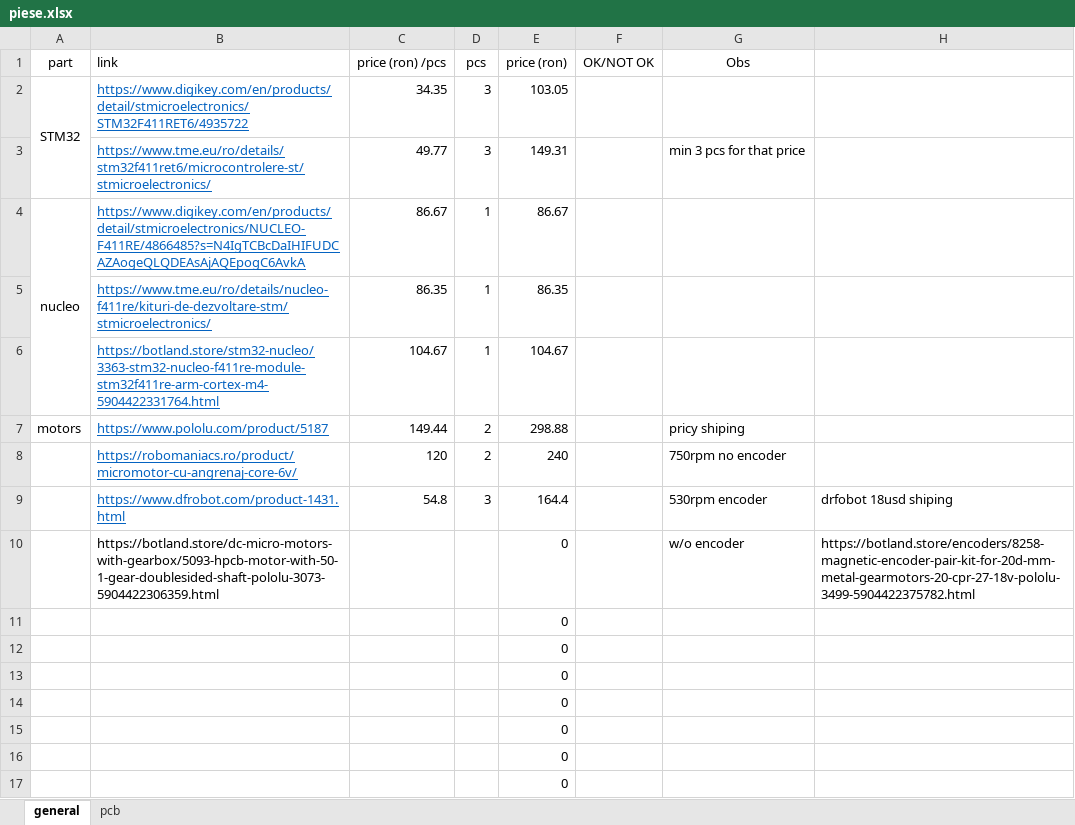
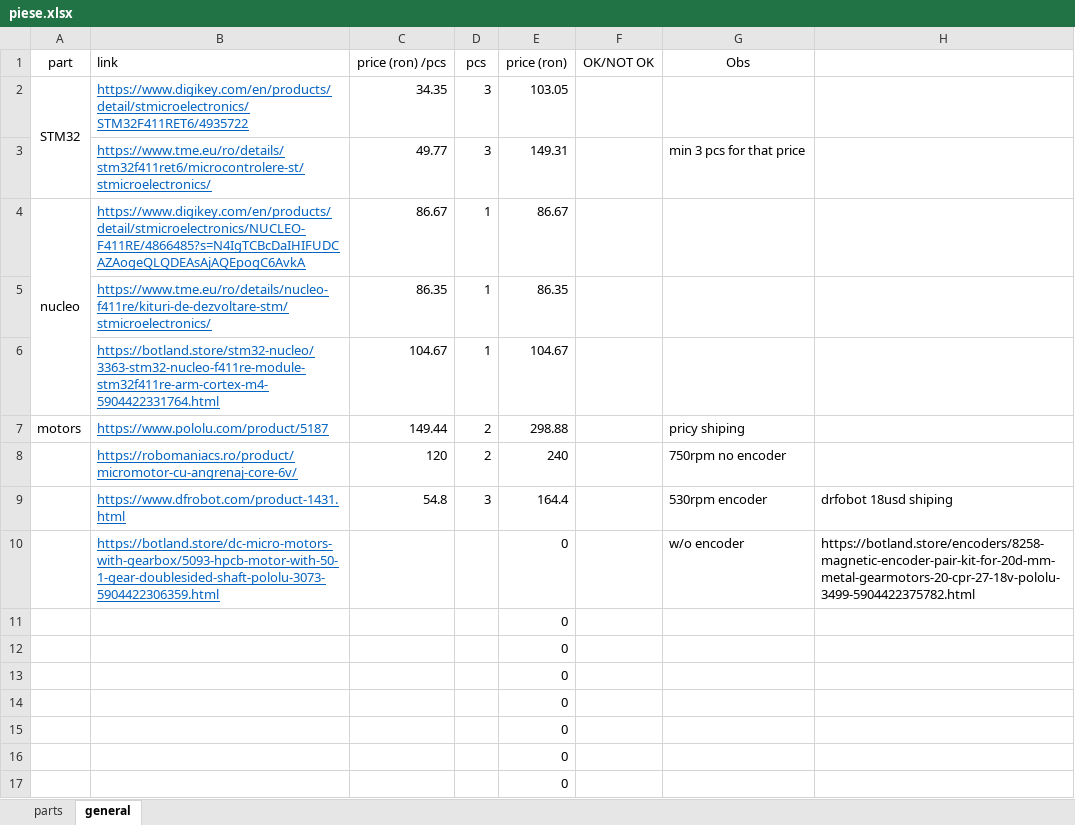
Before and after one commit to DaMon-14/Micromouse, an Excel workbook: piese.xlsx, sheet general, drawn as a sheet; values as stored, in another font and other column widths than the file's, no borders; the diff names each change by its address in the sheet, - before the commit and + after, or states it on an @@ line.

Commit message:
parts list update

```diff
--- a/piese.xlsx (sheet general)
+++ b/piese.xlsx (sheet general)
-sheet tab: pcb
+sheet tab: parts
@@ B10 underline: off → on, text colour: black → #0563C1 @@
```
